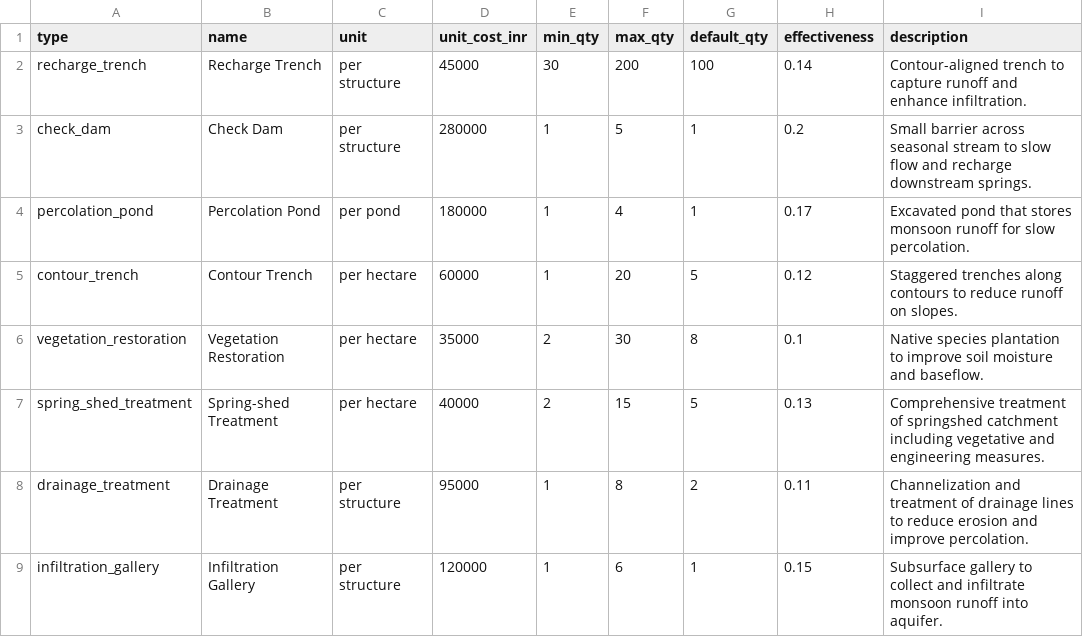
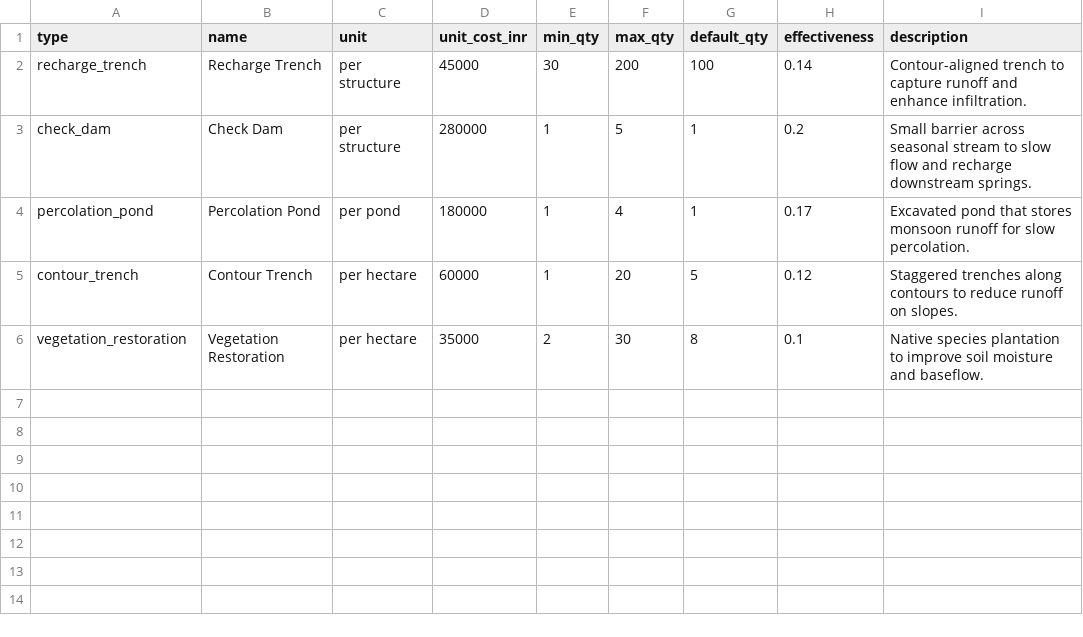
Before and after one commit to Gurudhakshna/Spring_Revival, a CSV file: backend/data/intervention_costs.csv, drawn as a sheet.

```diff
--- a/backend/data/intervention_costs.csv
+++ b/backend/data/intervention_costs.csv
@@ -6,4 +6 @@ contour_trench,Contour Trench,per hectare,60000,1,20,5,0.12,Staggered trenches a
 vegetation_restoration,Vegetation Restoration,per hectare,35000,2,30,8,0.1,Native species plantation to improve soil moisture and baseflow.
-spring_shed_treatment,Spring-shed Treatment,per hectare,40000,2,15,5,0.13,Comprehensive treatment of springshed catchment including vegetative and engineering measures.
-drainage_treatment,Drainage Treatment,per structure,95000,1,8,2,0.11,Channelization and treatment of drainage lines to reduce erosion and improve percolation.
-infiltration_gallery,Infiltration Gallery,per structure,120000,1,6,1,0.15,Subsurface gallery to collect and infiltrate monsoon runoff into aquifer.
```
Also changed, not shown: 23 other files.
